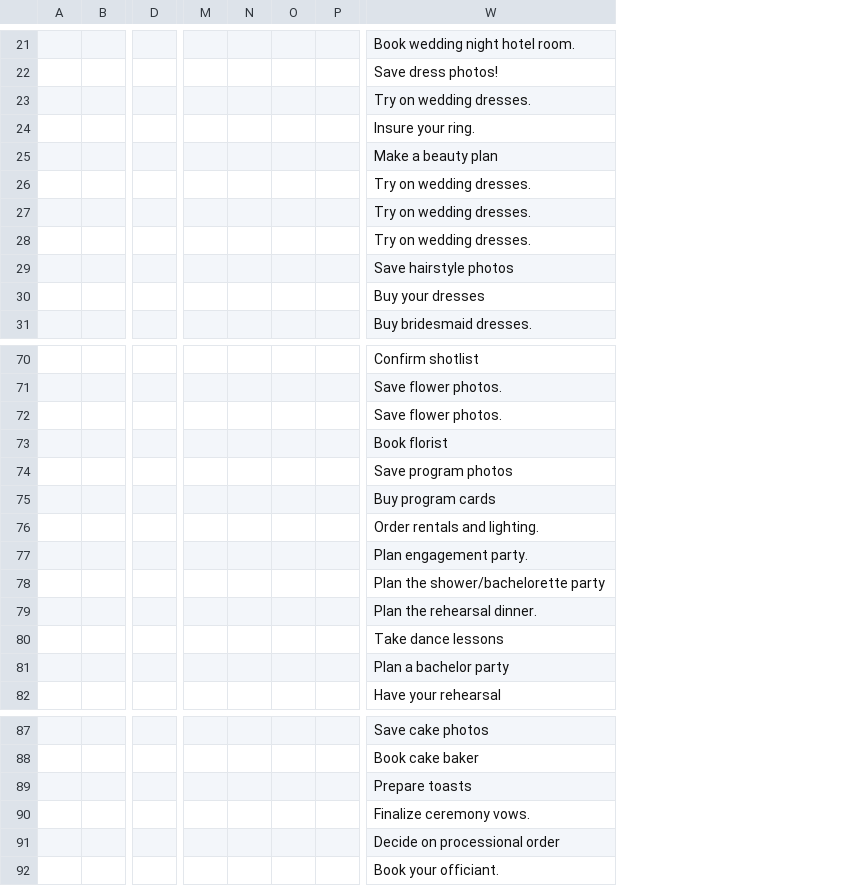
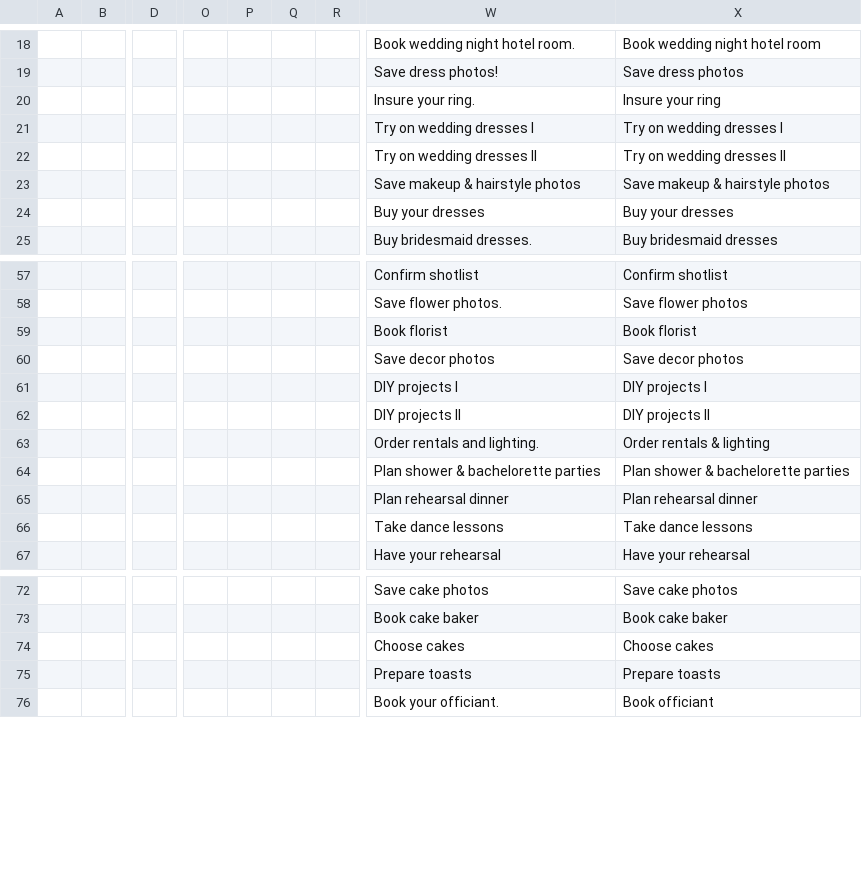
Before and after one commit to zetongli/ladymarry-flask, a CSV file: ladymarry/data/scenario_data.csv, drawn as a sheet; only a part is shown, gaps mark what is left out; removed rows and columns are numbered as before the commit, all else as after; rows hold the shown columns only; the diff covers the shown part only; the diff names each change by its address in the sheet, - before the commit and + after, or states it on an @@ line.

```diff
--- a/ladymarry/data/scenario_data.csv
+++ b/ladymarry/data/scenario_data.csv
-column D, empty
+column D, empty
-column M, empty
-column N, empty
-column O, empty
-column P, empty
+column O, empty
+column P, empty
+column Q, empty
+column R, empty
+column X, rows 18-25: Book wedding night hotel room | Save dress photos | Insure your ring | Try on wedding dresses I | Try on wedding dresses II | Save makeup & hairstyle photos | Buy your dresses | Buy bridesmaid dresses; rows 57-61: Confirm shotlist | Save flower photos | Book florist | Save decor photos | DIY projects I; rows 63-67: Order rentals & lighting | Plan shower & bachelorette parties | Plan rehearsal dinner | Take dance lessons | Have your rehearsal; rows 72-73: Save cake photos | Book cake baker; rows 75-76: Prepare toasts | Book officiant
-row 23:  |  |  |  |  |  |  | Try on wedding dresses.
-W21: Make a beauty plan
+W21: Try on wedding dresses I
-W22: Try on wedding dresses.
+W22: Try on wedding dresses II
-W23: Try on wedding dresses.
+W23: Save makeup & hairstyle photos
-row 28:  |  |  |  |  |  |  | Try on wedding dresses.
-row 29:  |  |  |  |  |  |  | Save hairstyle photos
-row 72:  |  |  |  |  |  |  | Save flower photos.
-W60: Save program photos
+W60: Save decor photos
-W61: Buy program cards
+W61: DIY projects I
+row 62:  |  |  |  |  |  |  | DIY projects II | DIY projects II
-W64: Plan engagement party.
+W64: Plan shower & bachelorette parties
-W65: Plan the shower/bachelorette party
+W65: Plan rehearsal dinner
-row 79:  |  |  |  |  |  |  | Plan the rehearsal dinner.
-row 81:  |  |  |  |  |  |  | Plan a bachelor party
+row 74:  |  |  |  |  |  |  | Choose cakes | Choose cakes
-row 90:  |  |  |  |  |  |  | Finalize ceremony vows.
-row 91:  |  |  |  |  |  |  | Decide on processional order
```
Also changed, not shown: 2 added rows, 12 removed rows and 27 edited cells elsewhere in this file, ladymarry/data/task_data.csv.
